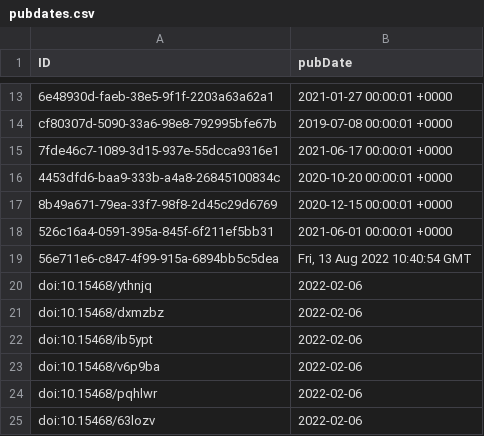
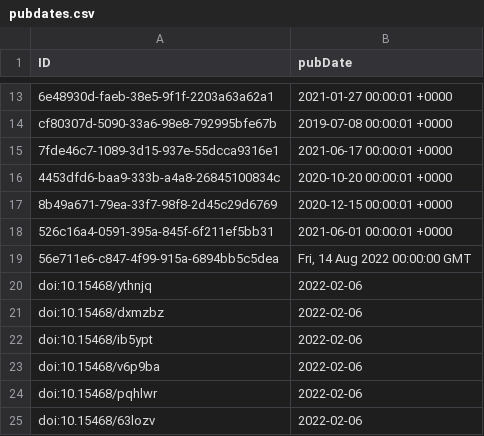
Before and after one commit to iDigBio/idigbio-feeder, a CSV file: pubdates.csv, drawn as a sheet; only a part is shown, gaps mark what is left out.

Commit message:
increment again because pubdate must be after file harvest date

```diff
--- a/pubdates.csv
+++ b/pubdates.csv
@@ -18,3 +18,3 @@
 "526c16a4-0591-395a-845f-6f211ef5bb31","2021-06-01 00:00:01 +0000"
-"56e711e6-c847-4f99-915a-6894bb5c5dea","Fri, 13 Aug 2022 10:40:54 GMT"
+"56e711e6-c847-4f99-915a-6894bb5c5dea","Fri, 14 Aug 2022 00:00:00 GMT"
 "doi:10.15468/ythnjq","2022-02-06"
```
